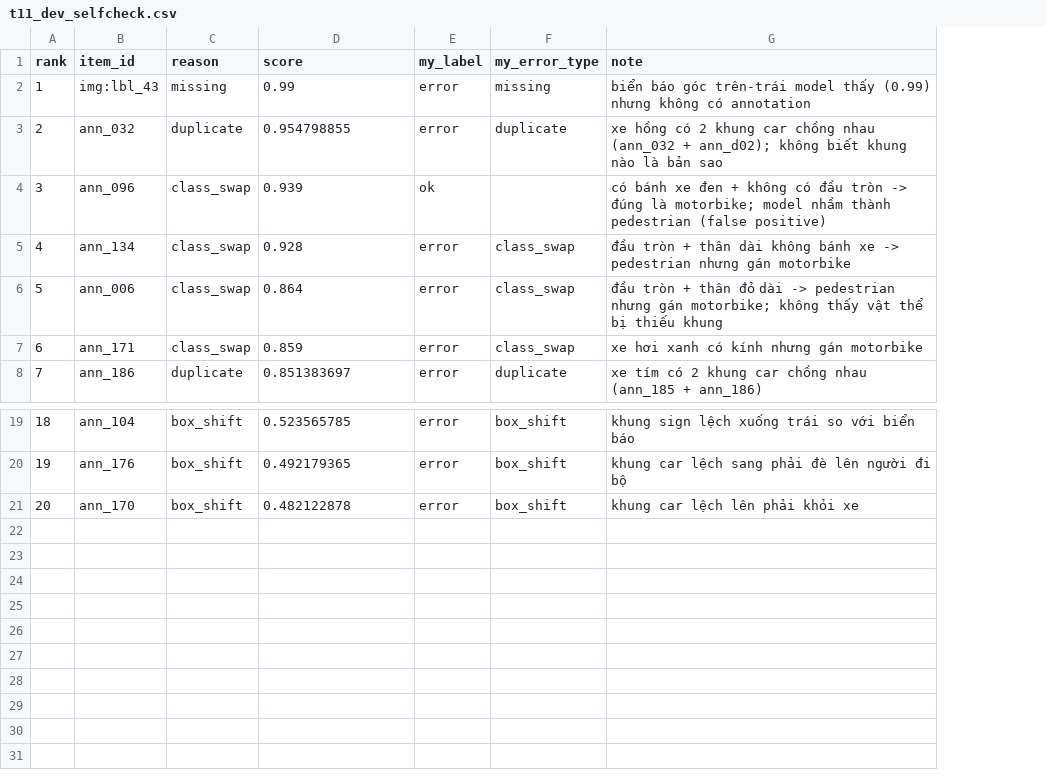
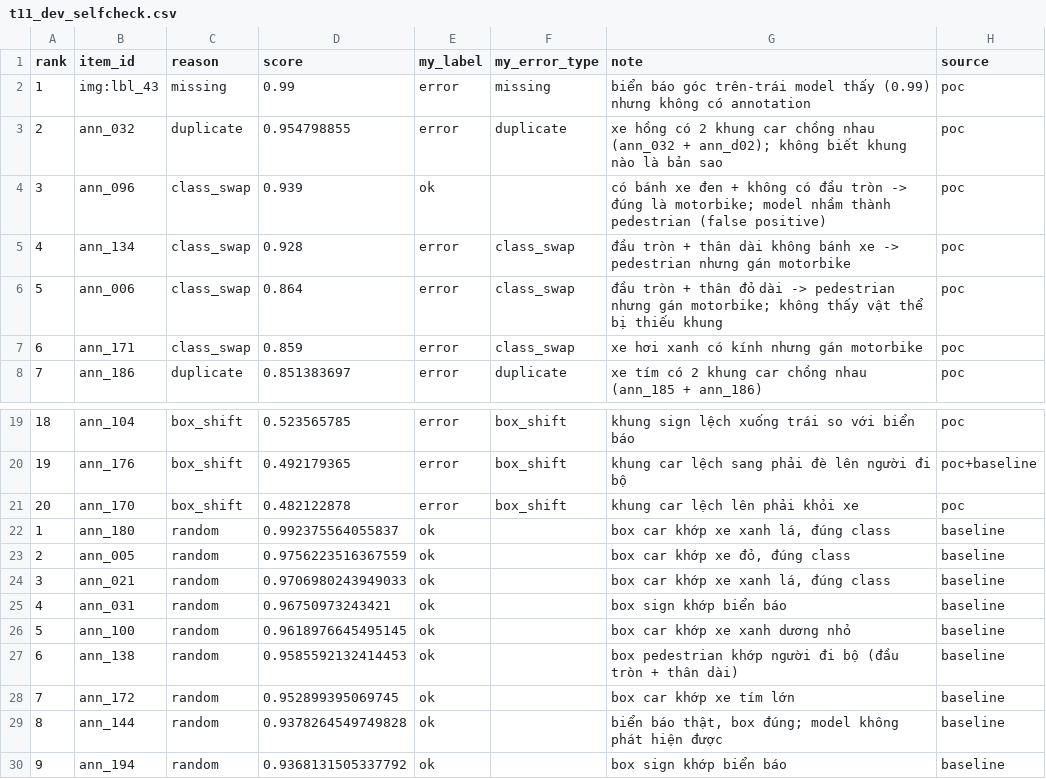
Before and after one commit to quocmanh0502/AI20K-Day06-G02-T11-LabelErrorPrioritizer, a CSV file: reports/t11_dev_selfcheck.csv, drawn as a sheet; only a part is shown, gaps mark what is left out; the diff names each change by its address in the sheet, - before the commit and + after, or states it on an @@ line.

Commit message:
feat(t11): dev baseline vs PoC comparison (0.90 vs 0.10)

```diff
--- a/reports/t11_dev_selfcheck.csv
+++ b/reports/t11_dev_selfcheck.csv
+column H (source), rows 2-8: all poc; rows 19-21: poc | poc+baseline | poc
+row 22: 1 | ann_180 | random | 0.992375564055837 | ok |  | box car khớp xe xanh lá, đúng class | baseline
+row 23: 2 | ann_005 | random | 0.9756223516367559 | ok |  | box car khớp xe đỏ, đúng class | baseline
+row 24: 3 | ann_021 | random | 0.9706980243949033 | ok |  | box car khớp xe xanh lá, đúng class | baseline
+row 25: 4 | ann_031 | random | 0.96750973243421 | ok |  | box sign khớp biển báo | baseline
+row 26: 5 | ann_100 | random | 0.9618976645495145 | ok |  | box car khớp xe xanh dương nhỏ | baseline
+row 27: 6 | ann_138 | random | 0.9585592132414453 | ok |  | box pedestrian khớp người đi bộ (đầu tròn + thân dài) | baseline
+row 28: 7 | ann_172 | random | 0.952899395069745 | ok |  | box car khớp xe tím lớn | baseline
+row 29: 8 | ann_144 | random | 0.9378264549749828 | ok |  | biển báo thật, box đúng; model không phát hiện được | baseline
+row 30: 9 | ann_194 | random | 0.9368131505337792 | ok |  | box sign khớp biển báo | baseline
```
Also changed, not shown: 4 other files.
